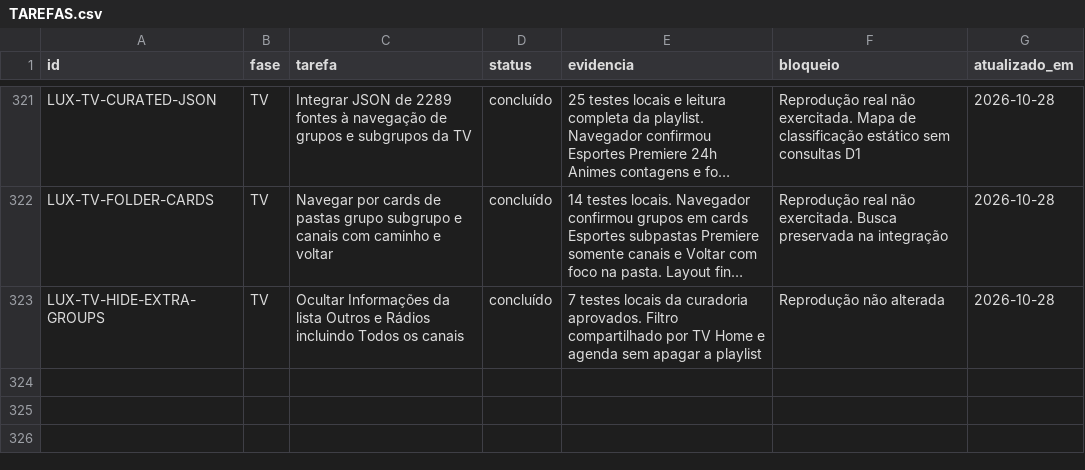
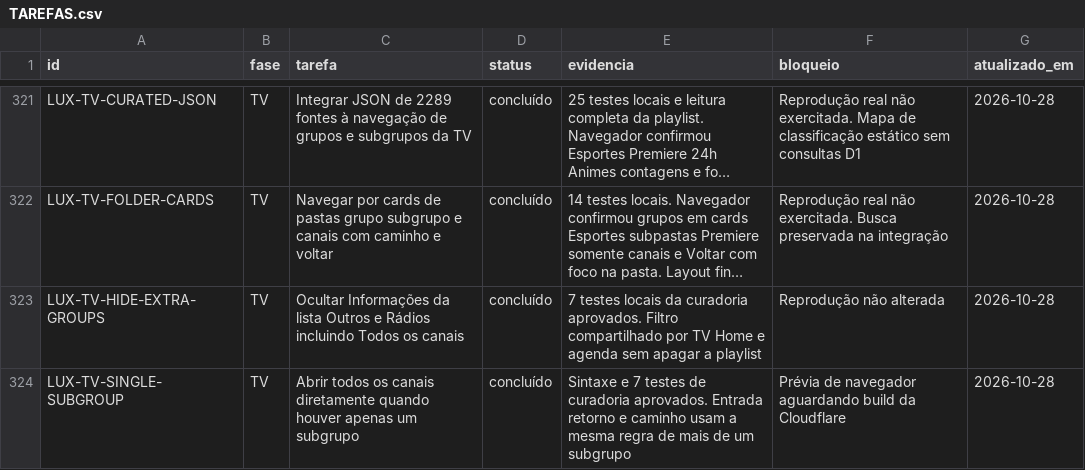
Before and after one commit to DevSouza208/LuxPlayerZero, a CSV file: docs/TAREFAS.csv, drawn as a sheet; only a part is shown, gaps mark what is left out; long unchanged cells end in …; the diff names each change by its address in the sheet, - before the commit and + after, or states it on an @@ line.

Commit message:
Abrir canais diretamente em grupos com um subgrupo (#96)
* Skip redundant folders for TV groups with a single subgroup

* Remove temporary preview before release and record local checks

```diff
--- a/docs/TAREFAS.csv
+++ b/docs/TAREFAS.csv
+row 324: LUX-TV-SINGLE-SUBGROUP | TV | Abrir todos os canais diretamente quando houver apenas um subgrupo | concluído | Sintaxe e 7 testes de curadoria aprovados. Entrada retorno e caminho usam a mesma regra de mais de um subgrupo | Prévia de navegador aguardando build da Cloudflare | 2026-10-28
```
Also changed, not shown: 4 other files.
